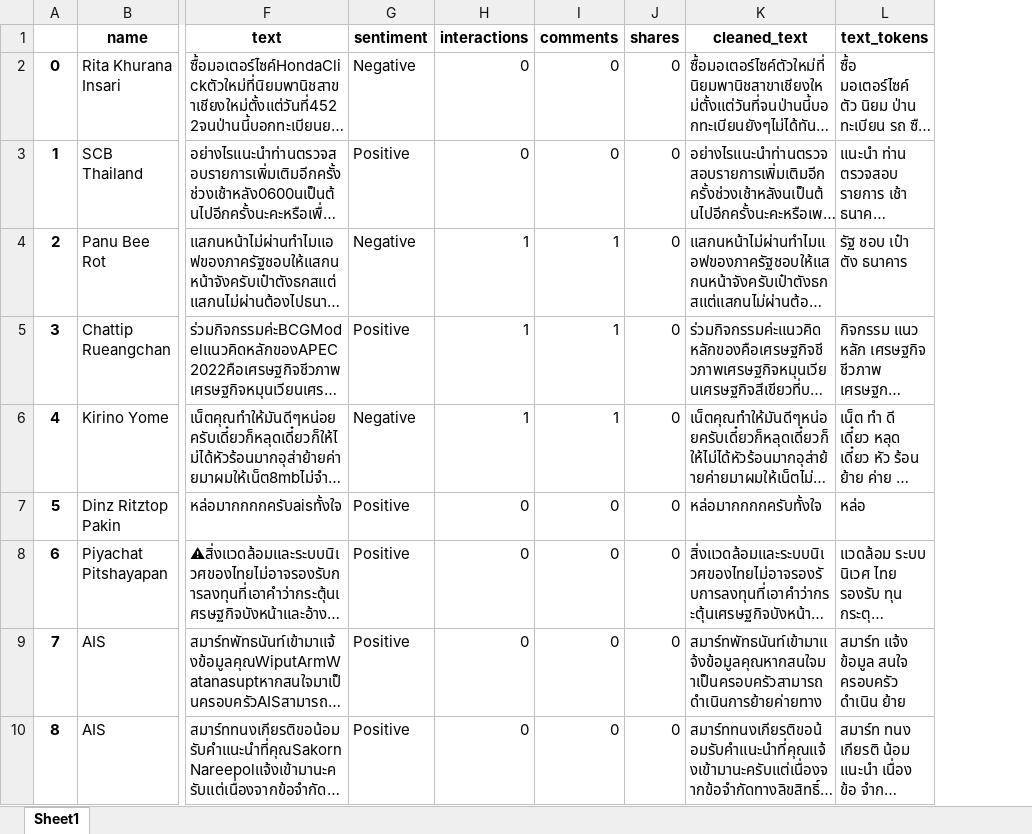
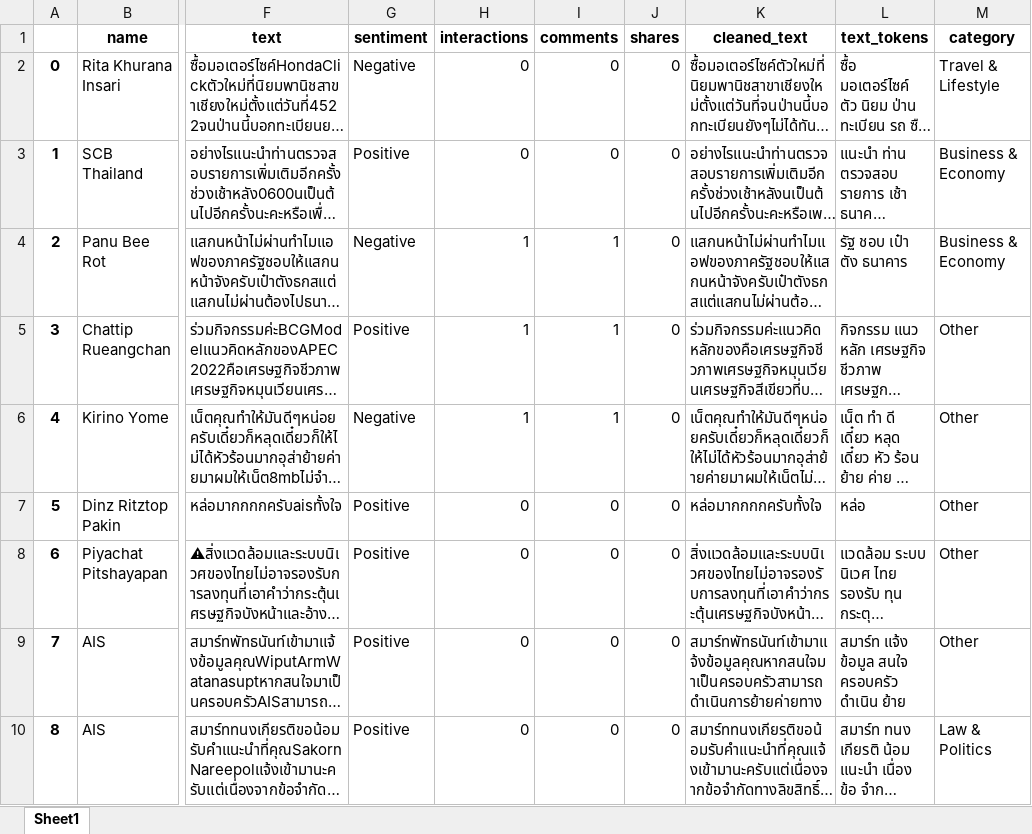
Before and after one commit to narusornproject/facebook-sentiment-anlysis, an Excel workbook: cleaned_sample_v3.xlsx, sheet Sheet1, drawn as a sheet; only a part is shown, gaps mark what is left out; long unchanged cells end in …; values as stored, in another font and other column widths than the file's, no borders; the diff names each change by its address in the sheet, - before the commit and + after, or states it on an @@ line.

Commit message:
Add files via upload

```diff
--- a/cleaned_sample_v3.xlsx (sheet Sheet1)
+++ b/cleaned_sample_v3.xlsx (sheet Sheet1)
+column M (category), rows 2-10: Travel & Lifestyle | Business & Economy | Business & Economy | Other | Other | Other | Other | Other | Law & Politics
```
